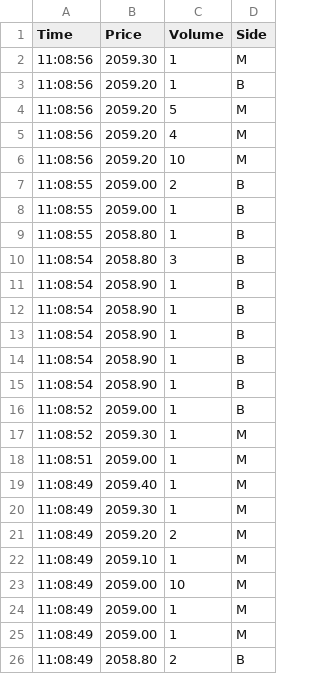
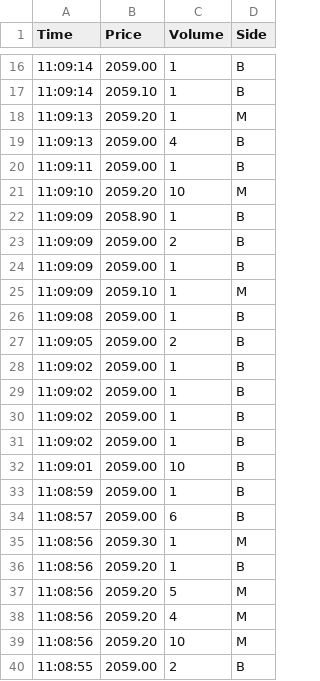
Before and after one commit to ps20260218/footprint-data, a CSV file: live/live.csv, drawn as a sheet; only a part is shown, gaps mark what is left out; the shorter side is filled out with more unchanged rows; the diff covers the shown part only; the diff names each change by its address in the sheet, - before the commit and + after, or states it on an @@ line.

Commit message:
Update live/live.csv

```diff
--- a/live/live.csv
+++ b/live/live.csv
+row 16: 11:09:14 | 2059.00 | 1 | B
+row 17: 11:09:14 | 2059.10 | 1 | B
+row 18: 11:09:13 | 2059.20 | 1 | M
+row 19: 11:09:13 | 2059.00 | 4 | B
+row 20: 11:09:11 | 2059.00 | 1 | B
+row 21: 11:09:10 | 2059.20 | 10 | M
+row 22: 11:09:09 | 2058.90 | 1 | B
+row 23: 11:09:09 | 2059.00 | 2 | B
+row 24: 11:09:09 | 2059.00 | 1 | B
+row 25: 11:09:09 | 2059.10 | 1 | M
+row 26: 11:09:08 | 2059.00 | 1 | B
+row 27: 11:09:05 | 2059.00 | 2 | B
+row 28: 11:09:02 | 2059.00 | 1 | B
+row 29: 11:09:02 | 2059.00 | 1 | B
+row 30: 11:09:02 | 2059.00 | 1 | B
+row 31: 11:09:02 | 2059.00 | 1 | B
+row 32: 11:09:01 | 2059.00 | 10 | B
+row 33: 11:08:59 | 2059.00 | 1 | B
+row 34: 11:08:57 | 2059.00 | 6 | B
```
Also changed, not shown: 14 added rows elsewhere in this file.
